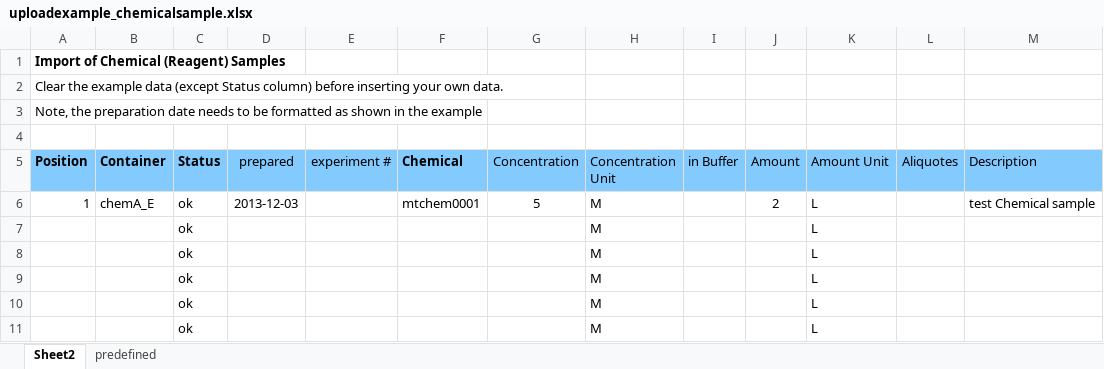
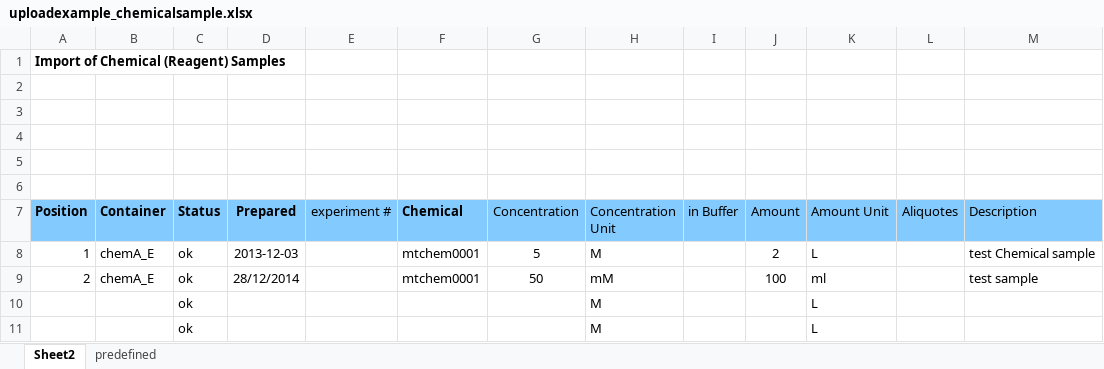
Before and after one commit to graik/rotmic, an Excel workbook: rotmic/static/uploadexample_chemicalsample.xlsx, sheet Sheet2, drawn as a sheet; only a part is shown; the shorter side is filled out with more unchanged rows; values as stored, in another font and other column widths than the file's, no borders; charts and pictures not drawn; removed rows and columns are numbered as before the commit, all else as after; the diff names each change by its address in the sheet, - before the commit and + after, or states it on an @@ line.

```diff
--- a/rotmic/static/uploadexample_chemicalsample.xlsx (sheet Sheet2)
+++ b/rotmic/static/uploadexample_chemicalsample.xlsx (sheet Sheet2)
-row 2: Clear the example data (except Status column) before inserting your own data.
-row 3: Note, the preparation date needs to be formatted as shown in the example
+row 3: (empty)
+row 4: (empty)
+row 5: (empty)
+row 6: (empty)
-D7: prepared
+D7: Prepared
-D7 bold: off
+D7 bold: on
-row 7:  |  | ok |  |  |  |  | M |  |  | L
+row 9: 2 | chemA_E | ok | 28/12/2014 |  | mtchem0001 | 50 | mM |  | 100 | ml |  | test sample
```
Also changed, not shown: charts or pictures, rotmic/static/uploadexample_cellsample.xlsx, rotmic/static/uploadexample_dnasample.xlsx, 2 other files.
